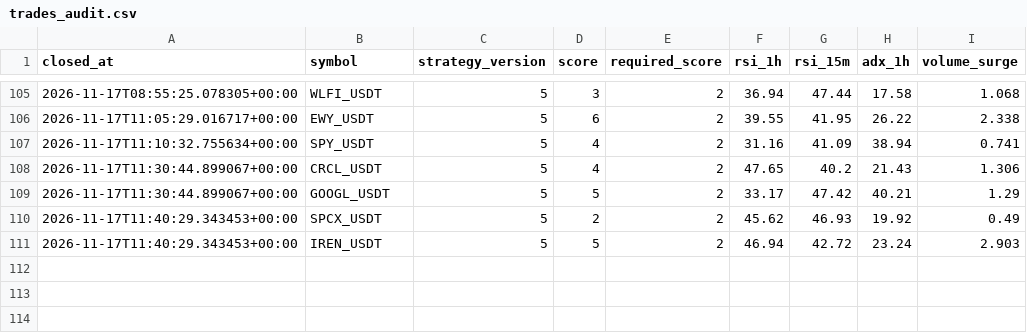
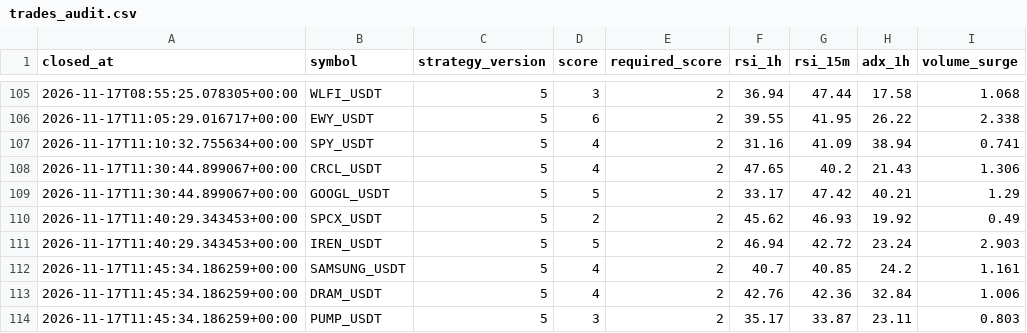
Before and after one commit to wjdtks255-lgtm/Gateio_signal, a CSV file: trades_audit.csv, drawn as a sheet; only a part is shown, gaps mark what is left out.

```diff
--- a/trades_audit.csv
+++ b/trades_audit.csv
@@ -111 +111,4 @@ closed_at,symbol,strategy_version,score,required_score,rsi_1h,rsi_15m,adx_1h,vol
 2026-11-17T11:40:29.343453+00:00,IREN_USDT,5,5,2,46.94,42.72,23.24,2.903
+2026-11-17T11:45:34.186259+00:00,SAMSUNG_USDT,5,4,2,40.7,40.85,24.2,1.161
+2026-11-17T11:45:34.186259+00:00,DRAM_USDT,5,4,2,42.76,42.36,32.84,1.006
+2026-11-17T11:45:34.186259+00:00,PUMP_USDT,5,3,2,35.17,33.87,23.11,0.803
```
Also changed, not shown: ai_trades.csv, trades.csv, 1 other file.
